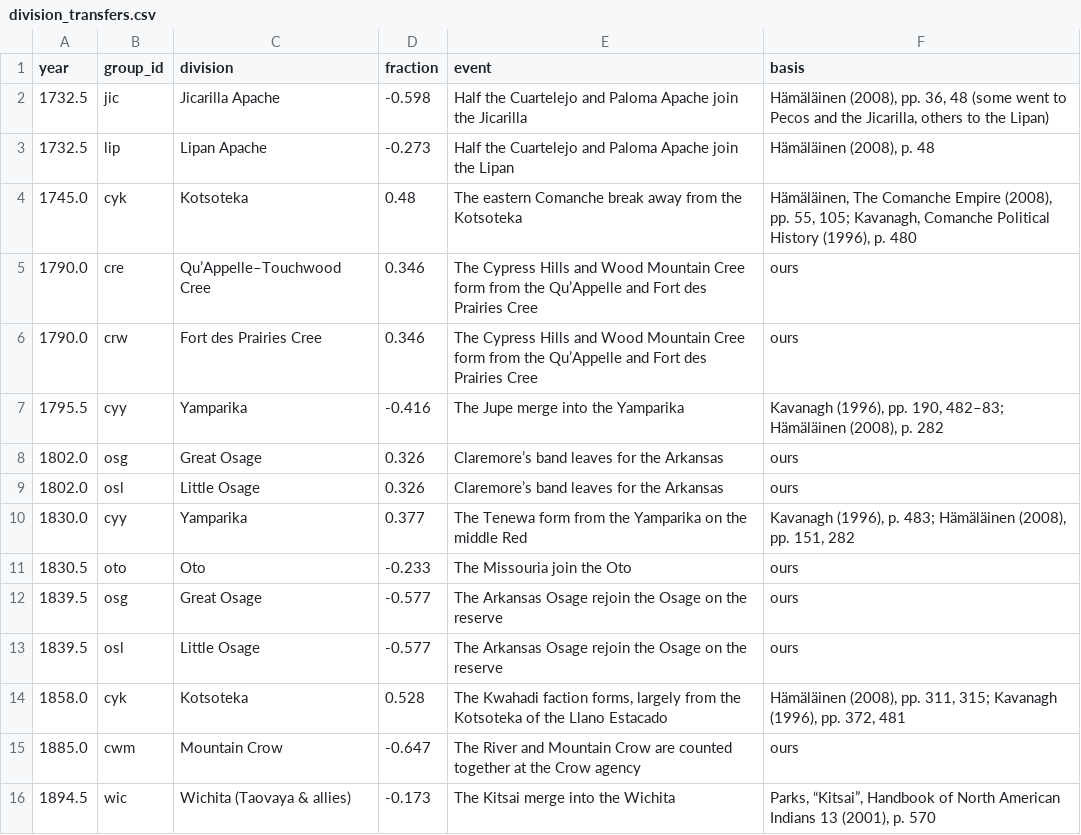
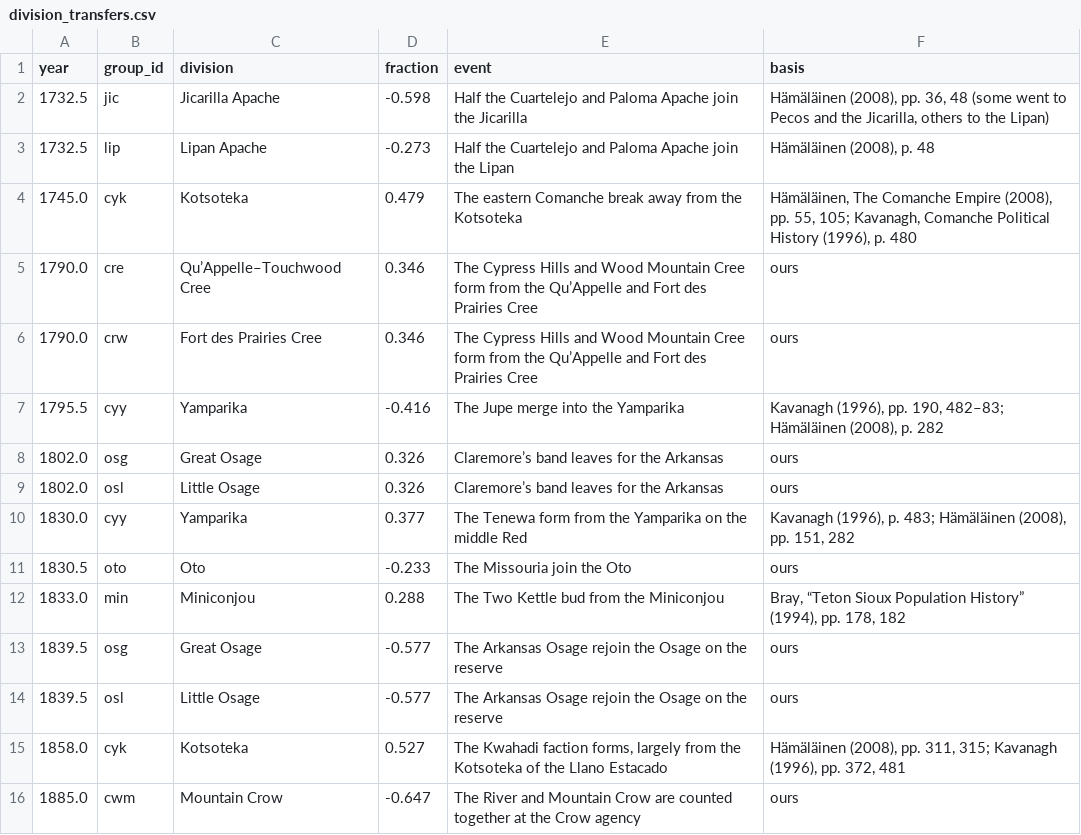
Before and after one commit to j-e-scriptorium/j-e-fabrica, a CSV file: campus-magnus/data/division_transfers.csv, drawn as a sheet; only a part is shown; the shorter side is filled out with more unchanged rows.

```diff
--- a/campus-magnus/data/division_transfers.csv
+++ b/campus-magnus/data/division_transfers.csv
@@ -3,3 +3,3 @@ year,group_id,division,fraction,event,basis
 1732.5,lip,Lipan Apache,-0.273,Half the Cuartelejo and Paloma Apache join the Lipan,"Hämäläinen (2008), p. 48"
-1745.0,cyk,Kotsoteka,0.48,The eastern Comanche break away from the Kotsoteka,"Hämäläinen, The Comanche Empire (2008), pp. 55, 105; Kavanagh, Comanche Political History (1996), p. 480"
+1745.0,cyk,Kotsoteka,0.479,The eastern Comanche break away from the Kotsoteka,"Hämäläinen, The Comanche Empire (2008), pp. 55, 105; Kavanagh, Comanche Political History (1996), p. 480"
 1790.0,cre,Qu’Appelle–Touchwood Cree,0.346,The Cypress Hills and Wood Mountain Cree form from the Qu’Appelle and Fort des Prairies Cree,ours
@@ -11,5 +11,6 @@ year,group_id,division,fraction,event,basis
 1830.5,oto,Oto,-0.233,The Missouria join the Oto,ours
+1833.0,min,Miniconjou,0.288,The Two Kettle bud from the Miniconjou,"Bray, “Teton Sioux Population History” (1994), pp. 178, 182"
 1839.5,osg,Great Osage,-0.577,The Arkansas Osage rejoin the Osage on the reserve,ours
 1839.5,osl,Little Osage,-0.577,The Arkansas Osage rejoin the Osage on the reserve,ours
-1858.0,cyk,Kotsoteka,0.528,"The Kwahadi faction forms, largely from the Kotsoteka of the Llano Estacado","Hämäläinen (2008), pp. 311, 315; Kavanagh (1996), pp. 372, 481"
+1858.0,cyk,Kotsoteka,0.527,"The Kwahadi faction forms, largely from the Kotsoteka of the Llano Estacado","Hämäläinen (2008), pp. 311, 315; Kavanagh (1996), pp. 372, 481"
 1885.0,cwm,Mountain Crow,-0.647,The River and Mountain Crow are counted together at the Crow agency,ours
```
Also changed, not shown: campus-magnus/data/band_population.csv, campus-magnus/data/coverage_by_division_and_period.csv, 18 other files.
